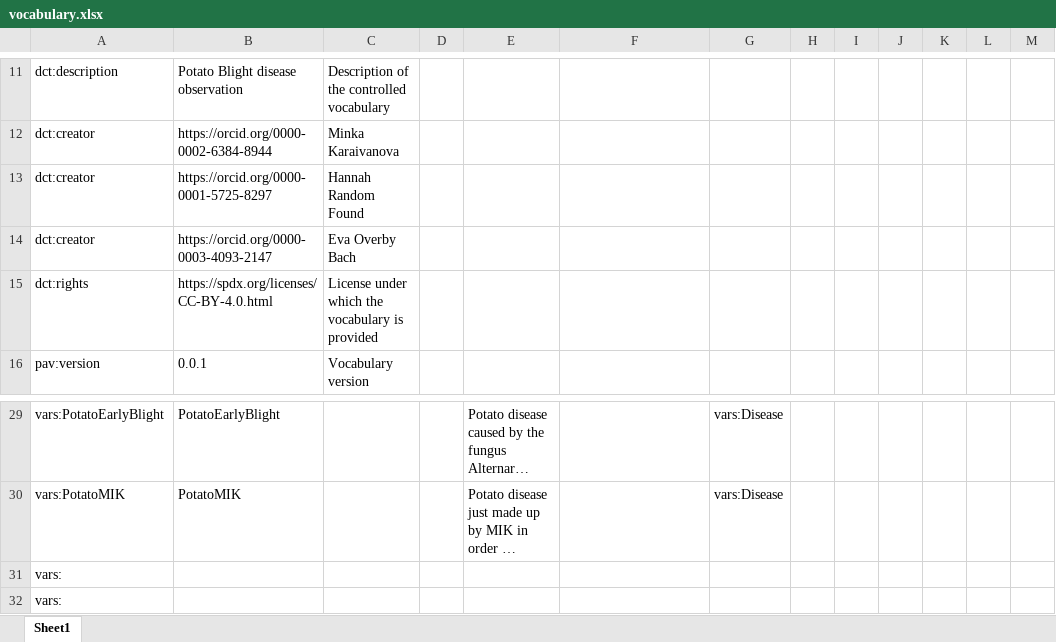
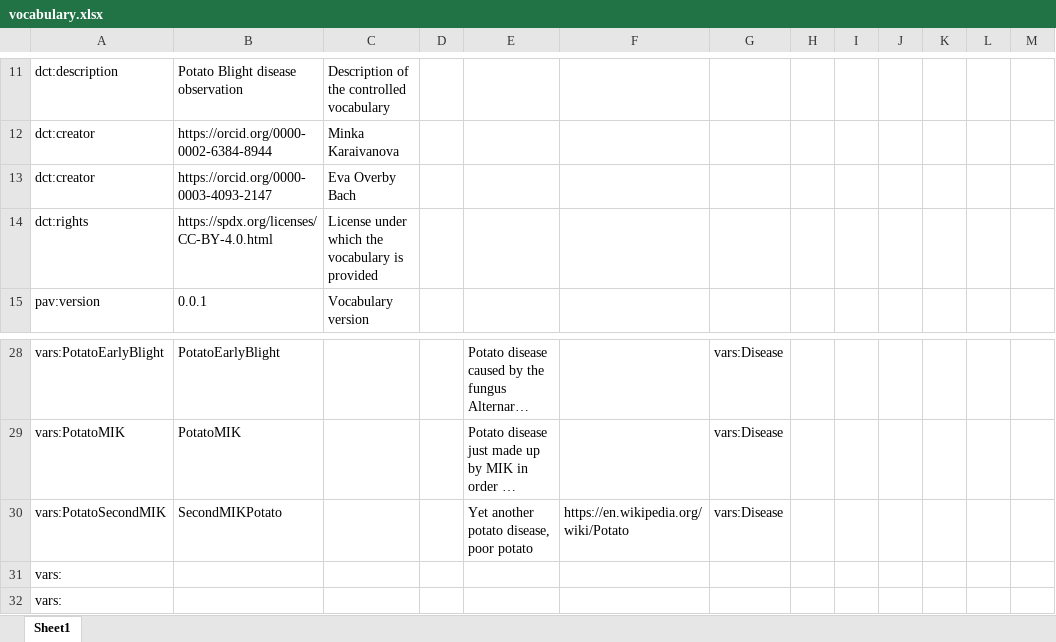
Before and after one commit to m4m-dk/M4M-MIK-attempt1, an Excel workbook: vocabulary.xlsx, sheet Sheet1, drawn as a sheet; only a part is shown, gaps mark what is left out; the shorter side is filled out with more unchanged rows; long unchanged cells end in …; values as stored, in another font and other column widths than the file's, no borders; removed rows and columns are numbered as before the commit, all else as after; the diff names each change by its address in the sheet, - before the commit and + after, or states it on an @@ line.

```diff
--- a/vocabulary.xlsx (sheet Sheet1)
+++ b/vocabulary.xlsx (sheet Sheet1)
-row 13: dct:creator | https://orcid.org/0000-0001-5725-8297 | Hannah Random Found
-row 31: vars:
+row 30: vars:PotatoSecondMIK | SecondMIKPotato |  |  | Yet another potato disease, poor potato | https://en.wikipedia.org/wiki/Potato | vars:Disease
```
Also changed, not shown: 4 other files.
